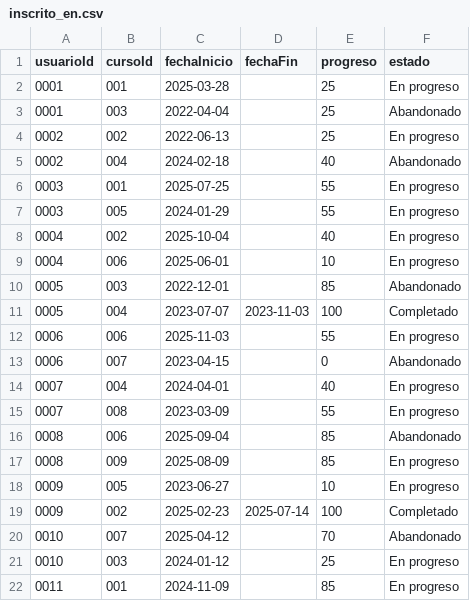
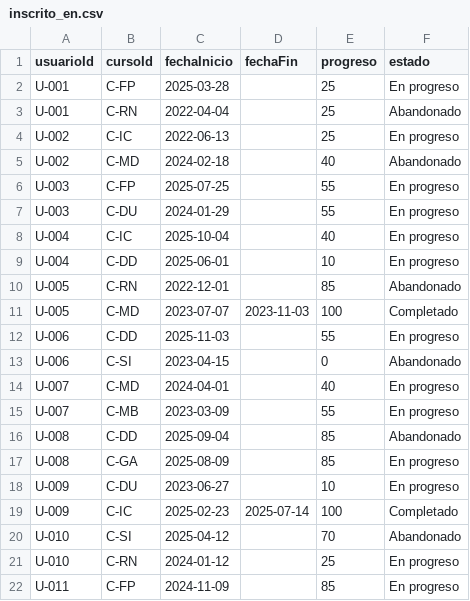
Before and after one commit to JhonZuluaga580/Actividad2_base_de_datos, a CSV file: data/inscrito_en.csv, drawn as a sheet; only a part is shown; the diff covers the shown part only.

```diff
--- a/data/inscrito_en.csv
+++ b/data/inscrito_en.csv
@@ -1,22 +1,22 @@
 usuarioId,cursoId,fechaInicio,fechaFin,progreso,estado
-0001,001,2025-03-28,,25,En progreso
-0001,003,2022-04-04,,25,Abandonado
-0002,002,2022-06-13,,25,En progreso
-0002,004,2024-02-18,,40,Abandonado
-0003,001,2025-07-25,,55,En progreso
-0003,005,2024-01-29,,55,En progreso
-0004,002,2025-10-04,,40,En progreso
-0004,006,2025-06-01,,10,En progreso
-0005,003,2022-12-01,,85,Abandonado
-0005,004,2023-07-07,2023-11-03,100,Completado
-0006,006,2025-11-03,,55,En progreso
-0006,007,2023-04-15,,0,Abandonado
-0007,004,2024-04-01,,40,En progreso
-0007,008,2023-03-09,,55,En progreso
-0008,006,2025-09-04,,85,Abandonado
-0008,009,2025-08-09,,85,En progreso
-0009,005,2023-06-27,,10,En progreso
-0009,002,2025-02-23,2025-07-14,100,Completado
-0010,007,2025-04-12,,70,Abandonado
-0010,003,2024-01-12,,25,En progreso
-0011,001,2024-11-09,,85,En progreso
+U-001,C-FP,2025-03-28,,25,En progreso
+U-001,C-RN,2022-04-04,,25,Abandonado
+U-002,C-IC,2022-06-13,,25,En progreso
+U-002,C-MD,2024-02-18,,40,Abandonado
+U-003,C-FP,2025-07-25,,55,En progreso
+U-003,C-DU,2024-01-29,,55,En progreso
+U-004,C-IC,2025-10-04,,40,En progreso
+U-004,C-DD,2025-06-01,,10,En progreso
+U-005,C-RN,2022-12-01,,85,Abandonado
+U-005,C-MD,2023-07-07,2023-11-03,100,Completado
+U-006,C-DD,2025-11-03,,55,En progreso
+U-006,C-SI,2023-04-15,,0,Abandonado
+U-007,C-MD,2024-04-01,,40,En progreso
+U-007,C-MB,2023-03-09,,55,En progreso
+U-008,C-DD,2025-09-04,,85,Abandonado
+U-008,C-GA,2025-08-09,,85,En progreso
+U-009,C-DU,2023-06-27,,10,En progreso
+U-009,C-IC,2025-02-23,2025-07-14,100,Completado
+U-010,C-SI,2025-04-12,,70,Abandonado
+U-010,C-RN,2024-01-12,,25,En progreso
+U-011,C-FP,2024-11-09,,85,En progreso
```
Also changed, not shown: 18 edited cells elsewhere in this file, data/curso.csv, data/disponible_en.csv, 13 other files.
